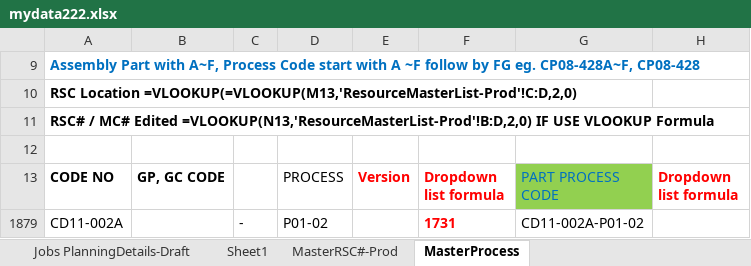
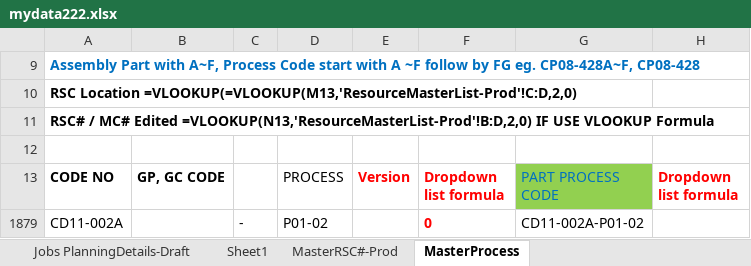
Before and after one commit to carrickcheah/llms_project, an Excel workbook: services/agent_production_planning/mydata222.xlsx, sheet MasterProcess, drawn as a sheet; only a part is shown; values as stored, in another font and other column widths than the file's, no borders; the diff names each change by its address in the sheet, - before the commit and + after, or states it on an @@ line.

```diff
--- a/services/agent_production_planning/mydata222.xlsx (sheet MasterProcess)
+++ b/services/agent_production_planning/mydata222.xlsx (sheet MasterProcess)
-F1879 (Dropdown list formula): 1731
+F1879 (Dropdown list formula): 0
```
Also changed, not shown: sheet Jobs PlanningDetails-Draft, hidden cells, services/agent_production_planning/mydata.xlsx, services/agent_production_planning/mydata333.xlsx, 3 other files.
